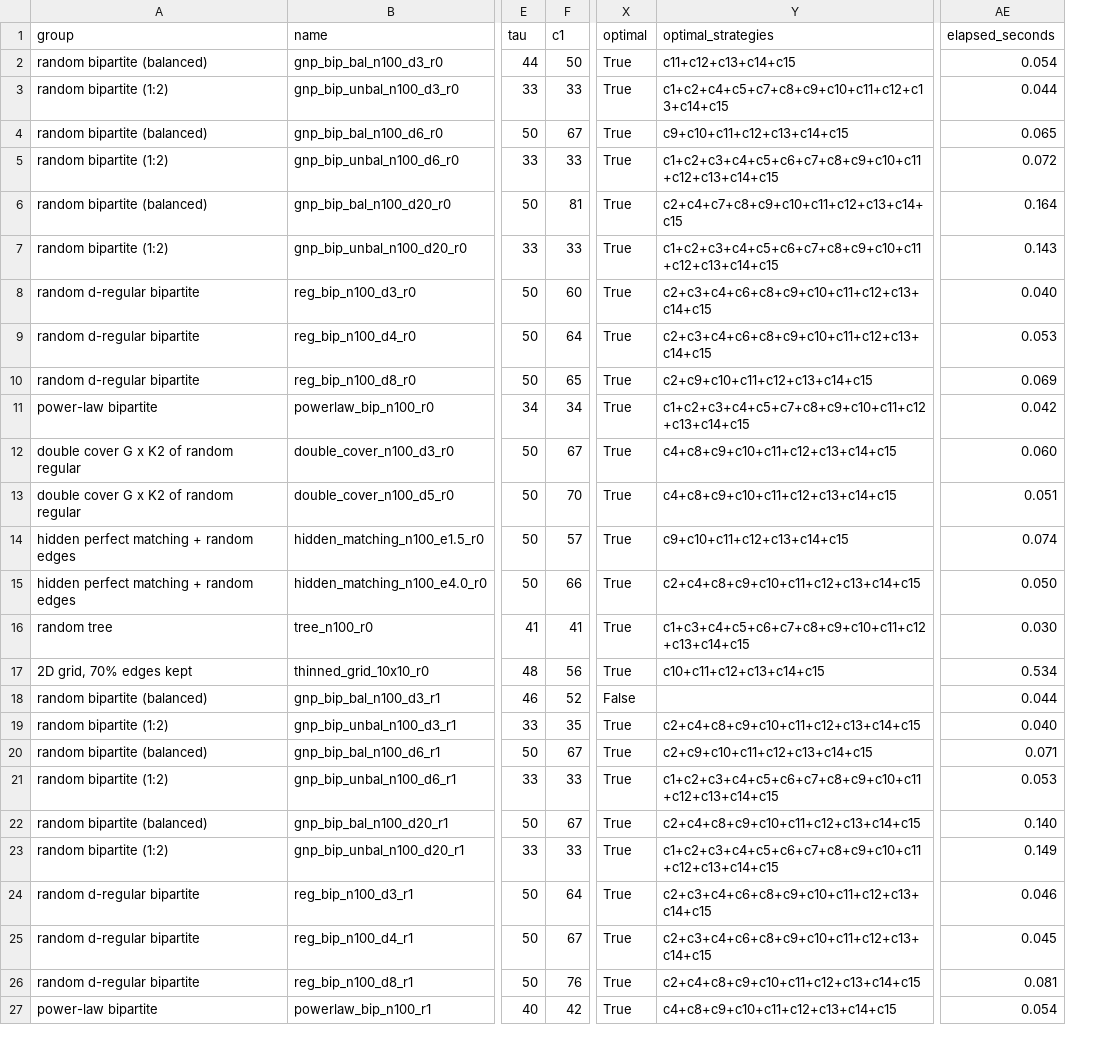
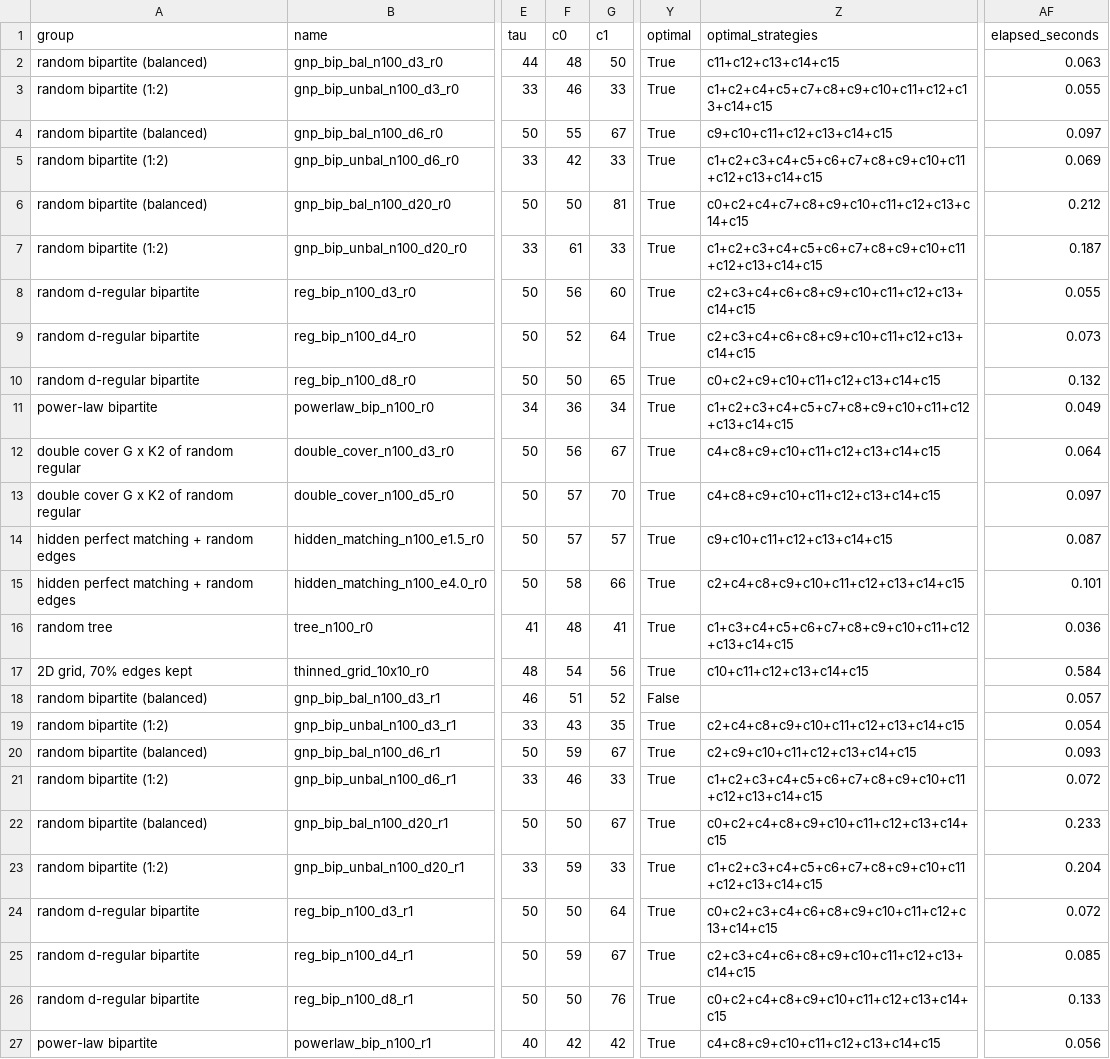
Before and after one commit to frankvegadelgado/salvador, a CSV file: car/car_bipartite.csv, drawn as a sheet; only a part is shown, gaps mark what is left out; addresses are those after the commit; the diff covers the shown part only; the diff names each change by its address in the sheet, - before the commit and + after, or states it on an @@ line.

```diff
--- a/car/car_bipartite.csv
+++ b/car/car_bipartite.csv
+column F (c0), rows 2-27: 48 | 46 | 55 | 42 | 50 | 61 | 56 | 52 | 50 | 36 | 56 | 57 | 57 | 58 | 48 | 54 | 51 | 43 | 59 | 46 | 50 | 59 | 50 | 59 | 50 | 42
-AF2 (elapsed_seconds): 0.054
+AF2 (elapsed_seconds): 0.063
-AF3 (elapsed_seconds): 0.044
+AF3 (elapsed_seconds): 0.055
-AF4 (elapsed_seconds): 0.065
+AF4 (elapsed_seconds): 0.097
-AF5 (elapsed_seconds): 0.072
+AF5 (elapsed_seconds): 0.069
-Z6 (optimal_strategies): c2+c4+c7+c8+c9+c10+c11+c12+c13+c14+c15
+Z6 (optimal_strategies): c0+c2+c4+c7+c8+c9+c10+c11+c12+c13+c14+c15
-AF6 (elapsed_seconds): 0.164
+AF6 (elapsed_seconds): 0.212
-AF7 (elapsed_seconds): 0.143
+AF7 (elapsed_seconds): 0.187
-AF8 (elapsed_seconds): 0.040
+AF8 (elapsed_seconds): 0.055
-AF9 (elapsed_seconds): 0.053
+AF9 (elapsed_seconds): 0.073
-Z10 (optimal_strategies): c2+c9+c10+c11+c12+c13+c14+c15
+Z10 (optimal_strategies): c0+c2+c9+c10+c11+c12+c13+c14+c15
-AF10 (elapsed_seconds): 0.069
+AF10 (elapsed_seconds): 0.132
-AF11 (elapsed_seconds): 0.042
+AF11 (elapsed_seconds): 0.049
-AF12 (elapsed_seconds): 0.060
+AF12 (elapsed_seconds): 0.064
-AF13 (elapsed_seconds): 0.051
+AF13 (elapsed_seconds): 0.097
-AF14 (elapsed_seconds): 0.074
+AF14 (elapsed_seconds): 0.087
-AF15 (elapsed_seconds): 0.050
+AF15 (elapsed_seconds): 0.101
-AF16 (elapsed_seconds): 0.030
+AF16 (elapsed_seconds): 0.036
-AF17 (elapsed_seconds): 0.534
+AF17 (elapsed_seconds): 0.584
-AF18 (elapsed_seconds): 0.044
+AF18 (elapsed_seconds): 0.057
-AF19 (elapsed_seconds): 0.040
+AF19 (elapsed_seconds): 0.054
-AF20 (elapsed_seconds): 0.071
+AF20 (elapsed_seconds): 0.093
-AF21 (elapsed_seconds): 0.053
+AF21 (elapsed_seconds): 0.072
-Z22 (optimal_strategies): c2+c4+c8+c9+c10+c11+c12+c13+c14+c15
+Z22 (optimal_strategies): c0+c2+c4+c8+c9+c10+c11+c12+c13+c14+c15
-AF22 (elapsed_seconds): 0.140
+AF22 (elapsed_seconds): 0.233
-AF23 (elapsed_seconds): 0.149
+AF23 (elapsed_seconds): 0.204
-Z24 (optimal_strategies): c2+c3+c4+c6+c8+c9+c10+c11+c12+c13+c14+c15
+Z24 (optimal_strategies): c0+c2+c3+c4+c6+c8+c9+c10+c11+c12+c13+c14+c15
-AF24 (elapsed_seconds): 0.046
+AF24 (elapsed_seconds): 0.072
-AF25 (elapsed_seconds): 0.045
+AF25 (elapsed_seconds): 0.085
-Z26 (optimal_strategies): c2+c4+c8+c9+c10+c11+c12+c13+c14+c15
+Z26 (optimal_strategies): c0+c2+c4+c8+c9+c10+c11+c12+c13+c14+c15
-AF26 (elapsed_seconds): 0.081
+AF26 (elapsed_seconds): 0.133
-AF27 (elapsed_seconds): 0.054
+AF27 (elapsed_seconds): 0.056
```
Also changed, not shown: 92 edited cells elsewhere in this file, car/car_mechanism.csv, car/car_ratio_timing.csv, 48 other files.
